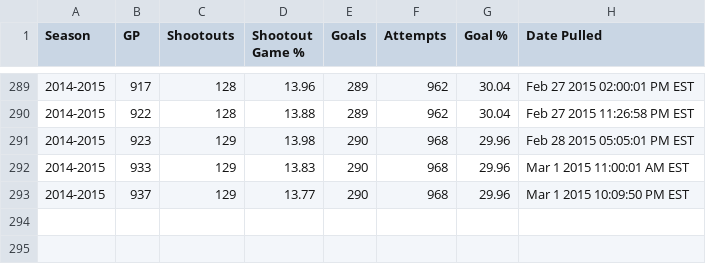
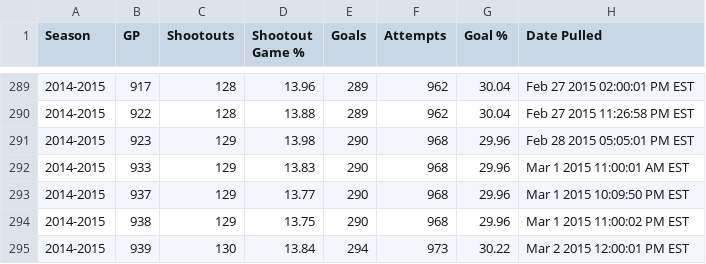
Before and after one commit to pyreking/Shootout, a CSV file: summary/change_log.csv, drawn as a sheet; only a part is shown, gaps mark what is left out.

```diff
--- a/summary/change_log.csv
+++ b/summary/change_log.csv
@@ -293 +293,3 @@ Season,GP,Shootouts,Shootout Game %,Goals,Attempts,Goal %,Date Pulled
 2014-2015,937,129,13.77,290,968,29.96,Mar 1 2015 10:09:50 PM EST
+2014-2015,938,129,13.75,290,968,29.96,Mar 1 2015 11:00:02 PM EST
+2014-2015,939,130,13.84,294,973,30.22,Mar 2 2015 12:00:01 PM EST
```
Also changed, not shown: shots/shots.csv, summary/current.csv, 5 other files.
